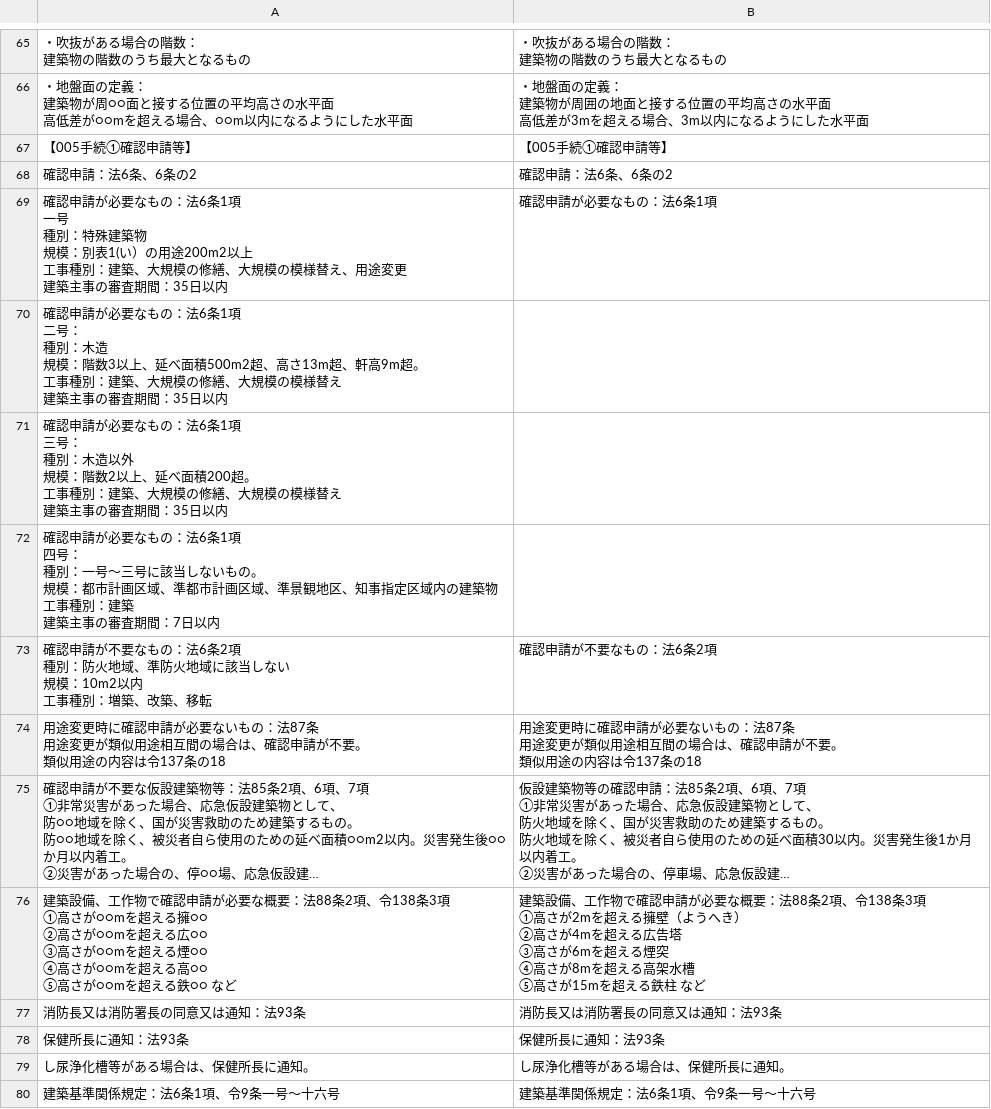
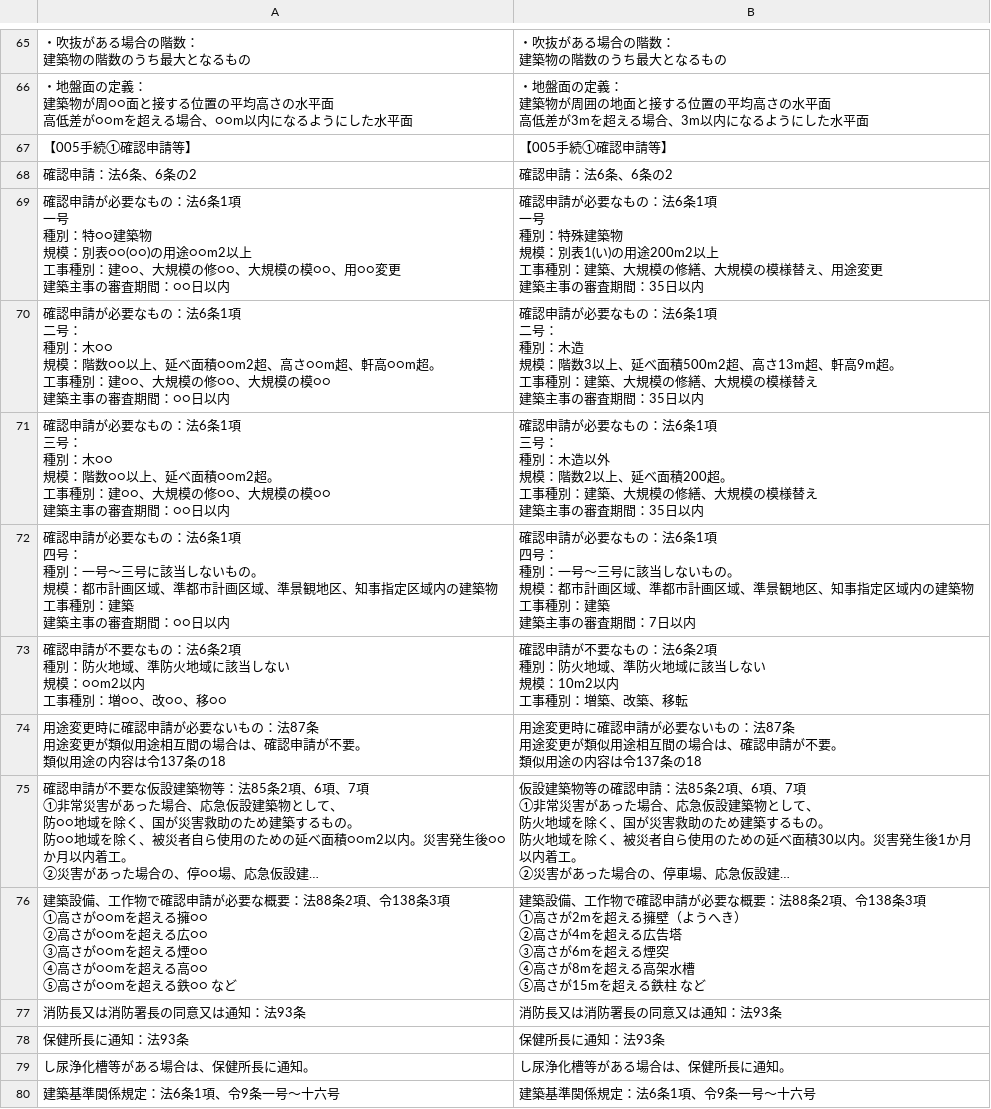
Before and after one commit to udofukui/ArchQA, a CSV file: 一級建築士一問一答_3法規.csv, drawn as a sheet; only a part is shown, gaps mark what is left out; long unchanged cells end in …; removed rows and columns are numbered as before the commit, all else as after; ↵ is a line break in a cell; the diff names each change by its address in the sheet, - before the commit and + after, or states it on an @@ line.

Commit message:
Add files via upload

```diff
--- a/一級建築士一問一答_3法規.csv
+++ b/一級建築士一問一答_3法規.csv
-row 69: 確認申請が必要なもの：法6条1項 ↵ 一号 ↵ 種別：特殊建築物 ↵ 規模：別表1(い）の用途200m2以上 ↵ 工事種別：建築、大規模の修繕、大規模の模様替え、用途変更 ↵ 建築主事の審査期間：35日以内 | 確認申請が必要なもの：法6条1項
-row 70: 確認申請が必要なもの：法6条1項 ↵ 二号： ↵ 種別：木造 ↵ 規模：階数3以上、延べ面積500m2超、高さ13m超、軒高9m超。 ↵ 工事種別：建築、大規模の修繕、大規模の模様替え ↵ 建築主事の審査期間：35日以内
-row 71: 確認申請が必要なもの：法6条1項 ↵ 三号： ↵ 種別：木造以外 ↵ 規模：階数2以上、延べ面積200超。 ↵ 工事種別：建築、大規模の修繕、大規模の模様替え ↵ 建築主事の審査期間：35日以内
-row 72: 確認申請が必要なもの：法6条1項 ↵ 四号： ↵ 種別：一号～三号に該当しないもの。 ↵ 規模：都市計画区域、準都市計画区域、準景観地区、知事指定区域内の建築物 ↵ 工事種別：建築 ↵ 建築主事の審査期間：7日以内
-row 73: 確認申請が不要なもの：法6条2項 ↵ 種別：防火地域、準防火地域に該当しない ↵ 規模：10m2以内 ↵ 工事種別：増築、改築、移転 | 確認申請が不要なもの：法6条2項
+row 69: 確認申請が必要なもの：法6条1項 ↵ 一号 ↵ 種別：特○○建築物 ↵ 規模：別表○○(○○)の用途○○m2以上 ↵ 工事種別：建○○、大規模の修○○、大規模の模○○、用○○変更 ↵ 建築主事の審査期間：○○日以内 | 確認申請が必要なもの：法6条1項 ↵ 一号 ↵ 種別：特殊建築物 ↵ 規模：別表1(い)の用途200m2以上 ↵ 工事種別：建築、大規模の修繕、大規模の模様替え、用途変更 ↵ 建築主事の審査期間：35日以内
+row 70: 確認申請が必要なもの：法6条1項 ↵ 二号： ↵ 種別：木○○ ↵ 規模：階数○○以上、延べ面積○○m2超、高さ○○m超、軒高○○m超。 ↵ 工事種別：建○○、大規模の修○○、大規模の模○○ ↵ 建築主事の審査期間：○○日以内 | 確認申請が必要なもの：法6条1項 ↵ 二号： ↵ 種別：木造 ↵ 規模：階数3以上、延べ面積500m2超、高さ13m超、軒高9m超。 ↵ 工事種別：建築、大規模の修繕、大規模の模様替え ↵ 建築主事の審査期間：35日以内
+row 71: 確認申請が必要なもの：法6条1項 ↵ 三号： ↵ 種別：木○○ ↵ 規模：階数○○以上、延べ面積○○m2超。 ↵ 工事種別：建○○、大規模の修○○、大規模の模○○ ↵ 建築主事の審査期間：○○日以内 | 確認申請が必要なもの：法6条1項 ↵ 三号： ↵ 種別：木造以外 ↵ 規模：階数2以上、延べ面積200超。 ↵ 工事種別：建築、大規模の修繕、大規模の模様替え ↵ 建築主事の審査期間：35日以内
+row 72: 確認申請が必要なもの：法6条1項 ↵ 四号： ↵ 種別：一号～三号に該当しないもの。 ↵ 規模：都市計画区域、準都市計画区域、準景観地区、知事指定区域内の建築物 ↵ 工事種別：建築 ↵ 建築主事の審査期間：○○日以内 | 確認申請が必要なもの：法6条1項 ↵ 四号： ↵ 種別：一号～三号に該当しないもの。 ↵ 規模：都市計画区域、準都市計画区域、準景観地区、知事指定区域内の建築物 ↵ 工事種別：建築 ↵ 建築主事の審査期間：7日以内
+row 73: 確認申請が不要なもの：法6条2項 ↵ 種別：防火地域、準防火地域に該当しない ↵ 規模：○○m2以内 ↵ 工事種別：増○○、改○○、移○○ | 確認申請が不要なもの：法6条2項 ↵ 種別：防火地域、準防火地域に該当しない ↵ 規模：10m2以内 ↵ 工事種別：増築、改築、移転
```
